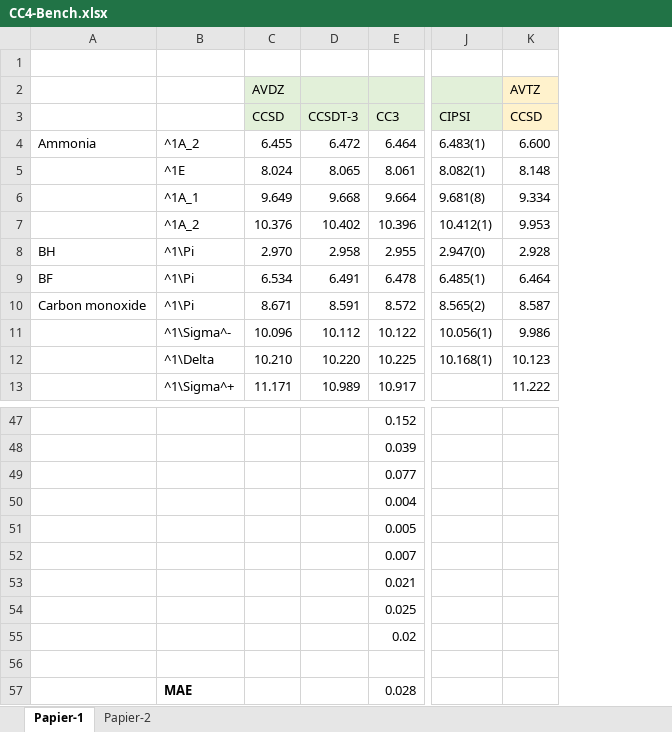
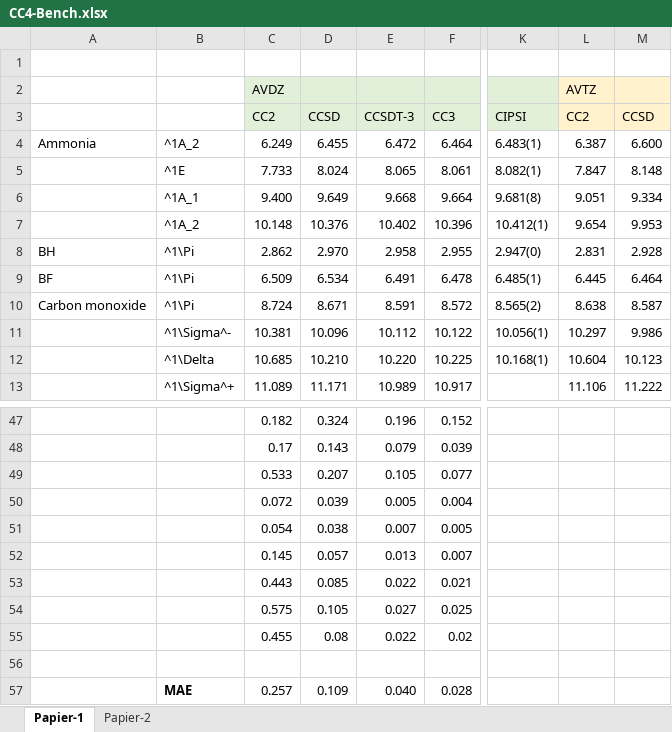
Before and after one commit to pfloos/CC4, an Excel workbook: Data/CC4-Bench.xlsx, sheet Papier-1, drawn as a sheet; only a part is shown, gaps mark what is left out; values as stored, in another font and other column widths than the file's, no borders; addresses are those after the commit; the diff covers the shown part only; the diff names each change by its address in the sheet, - before the commit and + after, or states it on an @@ line.

```diff
--- a/Data/CC4-Bench.xlsx (sheet Papier-1)
+++ b/Data/CC4-Bench.xlsx (sheet Papier-1)
+column C, rows 2-13: AVDZ | CC2 | 6.249 | 7.733 | 9.400 | 10.148 | 2.862 | 6.509 | 8.724 | 10.381 | 10.685 | 11.089; rows 47-57: 0.182 | 0.17 | 0.533 | 0.072 | 0.054 | 0.145 | 0.443 | 0.575 | 0.455 |  | 0.257
+column L, rows 2-13: AVTZ | CC2 | 6.387 | 7.847 | 9.051 | 9.654 | 2.831 | 6.445 | 8.638 | 10.297 | 10.604 | 11.106
-D2: AVDZ
+D2: (empty)
-M2: AVTZ
+M2: (empty)
-D47: (empty)
+D47: 0.324
-E47: (empty)
+E47: 0.196
-D48: (empty)
+D48: 0.143
-E48: (empty)
+E48: 0.079
-D49: (empty)
+D49: 0.207
-E49: (empty)
+E49: 0.105
-D50: (empty)
+D50: 0.039
-E50: (empty)
+E50: 0.005
-D51: (empty)
+D51: 0.038
-E51: (empty)
+E51: 0.007
-D52: (empty)
+D52: 0.057
-E52: (empty)
+E52: 0.013
-D53: (empty)
+D53: 0.085
-E53: (empty)
+E53: 0.022
-D54: (empty)
+D54: 0.105
-E54: (empty)
+E54: 0.027
-D55: (empty)
+D55: 0.08
-E55: (empty)
+E55: 0.022
-D57: (empty)
+D57: 0.109
-E57: (empty)
+E57: 0.040
```
Also changed, not shown: 32 edited cells elsewhere in this sheet, sheet Papier-2, formulas that keep their value, 37 other files.
